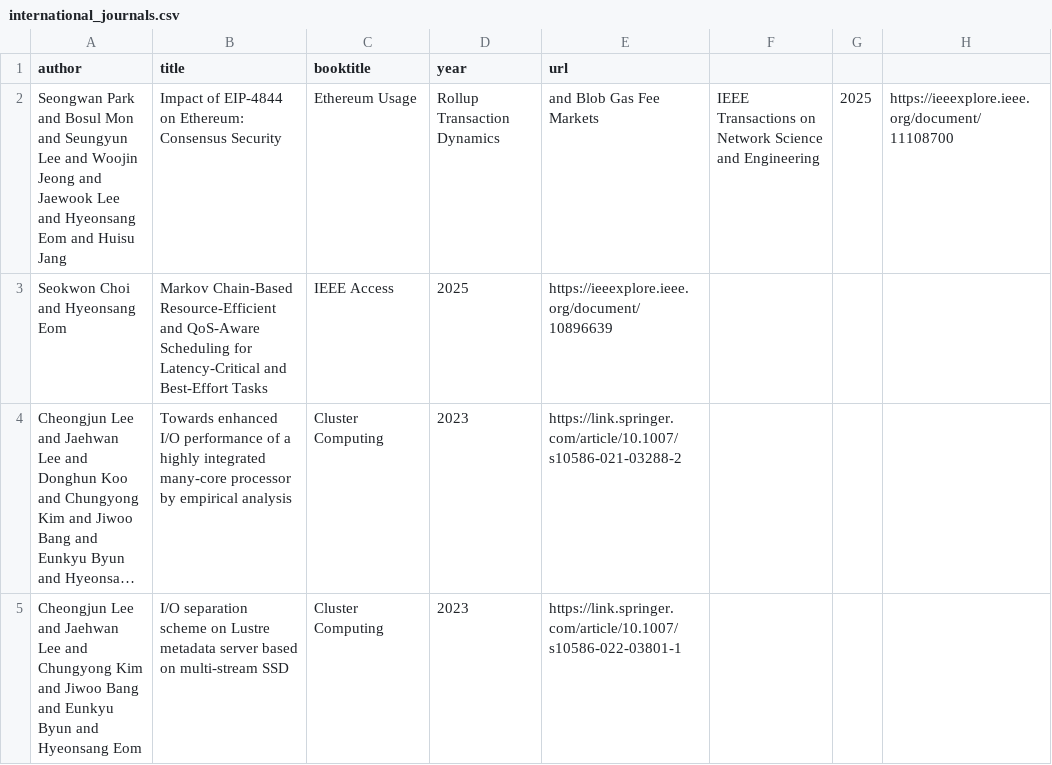
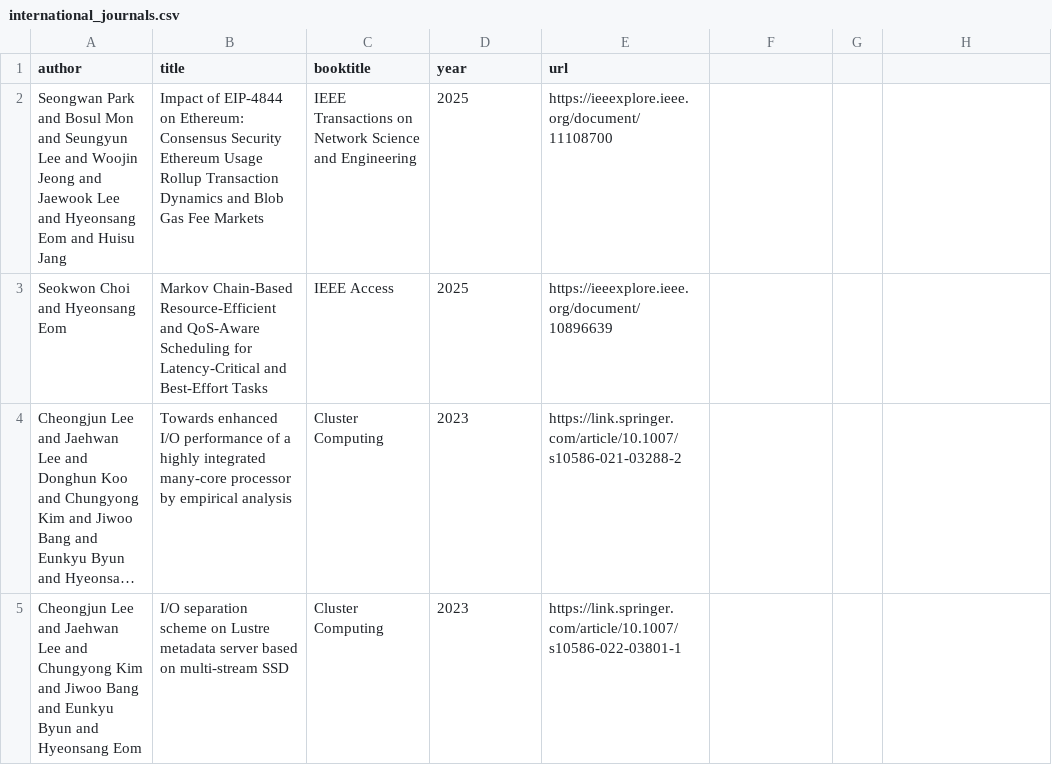
Before and after one commit to snu-dcslab/publications, a CSV file: international_journals.csv, drawn as a sheet; only a part is shown; long unchanged cells end in …; removed rows and columns are numbered as before the commit, all else as after; the diff names each change by its address in the sheet, - before the commit and + after, or states it on an @@ line.

Commit message:
Fix missing
Updated the international journals CSV file to correct formatting issues and add missing entries.

```diff
--- a/international_journals.csv
+++ b/international_journals.csv
-row 2: Seongwan Park and Bosul Mon and Seungyun Lee and Woojin Jeong and Jaewook Lee and Hyeonsang Eom and Huisu Jang | Impact of EIP-4844 on Ethereum: Consensus Security | Ethereum Usage | Rollup Transaction Dynamics | and Blob Gas Fee Markets | IEEE Transactions on Network Science and Engineering | 2025 | https://ieeexplore.ieee.org/document/11108700
+row 2: Seongwan Park and Bosul Mon and Seungyun Lee and Woojin Jeong and Jaewook Lee and Hyeonsang Eom and Huisu Jang | Impact of EIP-4844 on Ethereum: Consensus Security Ethereum Usage Rollup Transaction Dynamics and Blob Gas Fee Markets | IEEE Transactions on Network Science and Engineering | 2025 | https://ieeexplore.ieee.org/document/11108700
```
